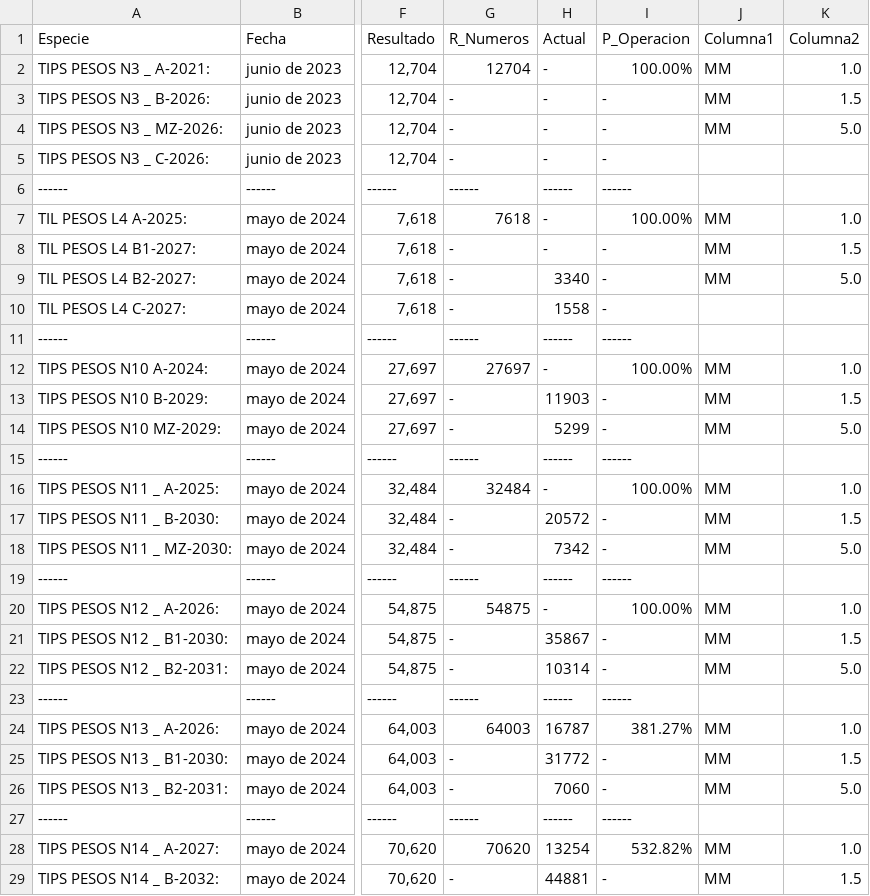
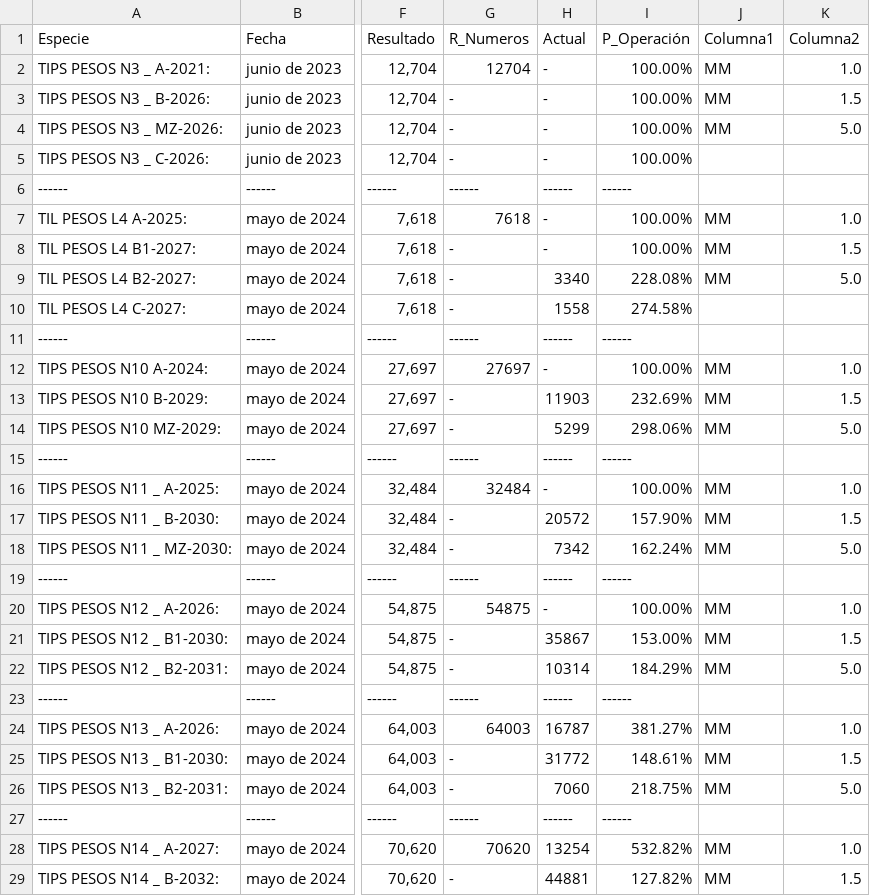
Before and after one commit to SamuelPerezCO1/TITU, a CSV file: 202406.csv, drawn as a sheet; only a part is shown, gaps mark what is left out; the diff covers the shown part only; the diff names each change by its address in the sheet, - before the commit and + after, or states it on an @@ line.

Commit message:
Primera operacion

```diff
--- a/202406.csv
+++ b/202406.csv
-I1: P_Operacion
+I1: P_Operación
-I3:I5 (P_Operación): -
+I3:I5 (P_Operación): 100.00%
-I8 (P_Operación): -
+I8 (P_Operación): 100.00%
-I9 (P_Operación): -
+I9 (P_Operación): 228.08%
-I10 (P_Operación): -
+I10 (P_Operación): 274.58%
-I13 (P_Operación): -
+I13 (P_Operación): 232.69%
-I14 (P_Operación): -
+I14 (P_Operación): 298.06%
-I17 (P_Operación): -
+I17 (P_Operación): 157.90%
-I18 (P_Operación): -
+I18 (P_Operación): 162.24%
-I21 (P_Operación): -
+I21 (P_Operación): 153.00%
-I22 (P_Operación): -
+I22 (P_Operación): 184.29%
-I25 (P_Operación): -
+I25 (P_Operación): 148.61%
-I26 (P_Operación): -
+I26 (P_Operación): 218.75%
-I29 (P_Operación): -
+I29 (P_Operación): 127.82%
```
Also changed, not shown: 62 edited cells elsewhere in this file, 2 other files.
